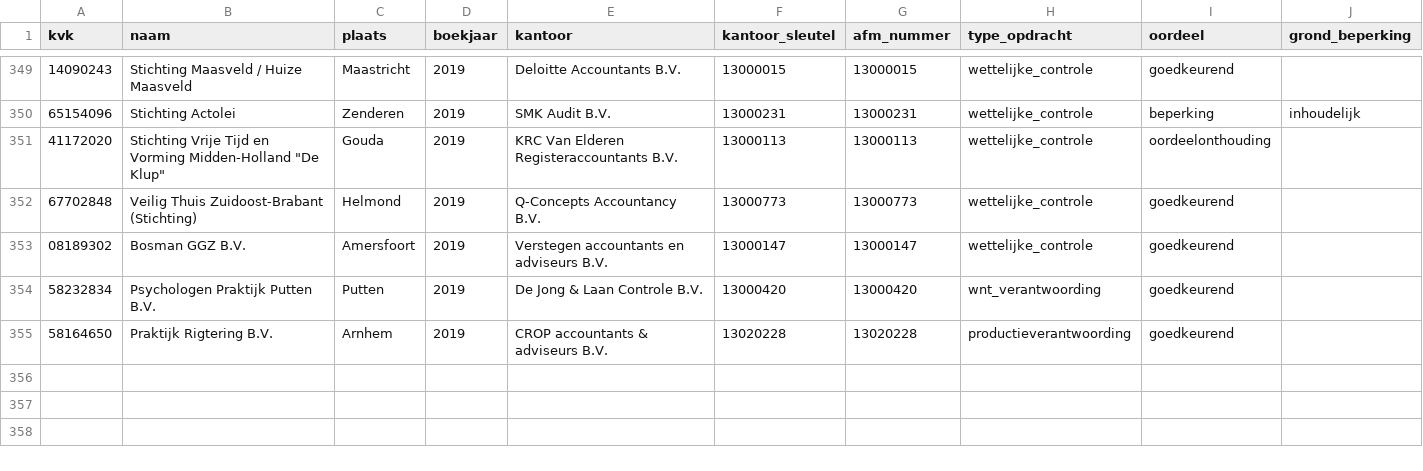
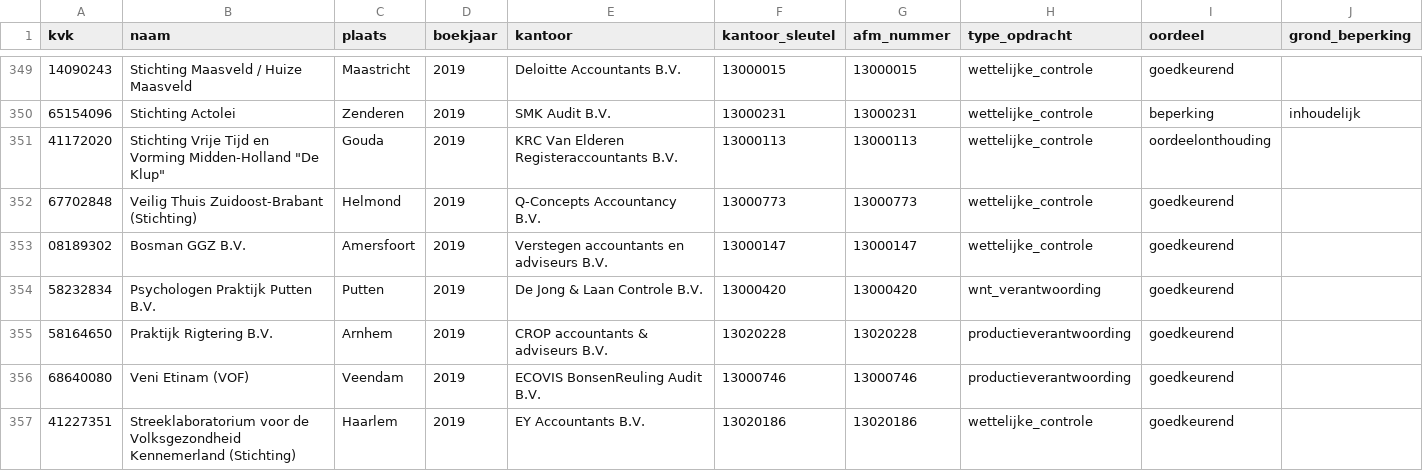
Before and after one commit to boazbuilds/Whosigns, a CSV file: pipeline/oogst/zorg_2019.csv, drawn as a sheet; only a part is shown, gaps mark what is left out; rows hold the shown columns only; the diff names each change by its address in the sheet, - before the commit and + after, or states it on an @@ line.

```diff
--- a/pipeline/oogst/zorg_2019.csv
+++ b/pipeline/oogst/zorg_2019.csv
+row 356: 68640080 | Veni Etinam (VOF) | Veendam | 2019 | ECOVIS BonsenReuling Audit B.V. | 13000746 | 13000746 | productieverantwoording | goedkeurend
+row 357: 41227351 | Streeklaboratorium voor de Volksgezondheid Kennemerland (Stichting) | Haarlem | 2019 | EY Accountants B.V. | 13020186 | 13020186 | wettelijke_controle | goedkeurend
```
Also changed, not shown: 3 other files.
